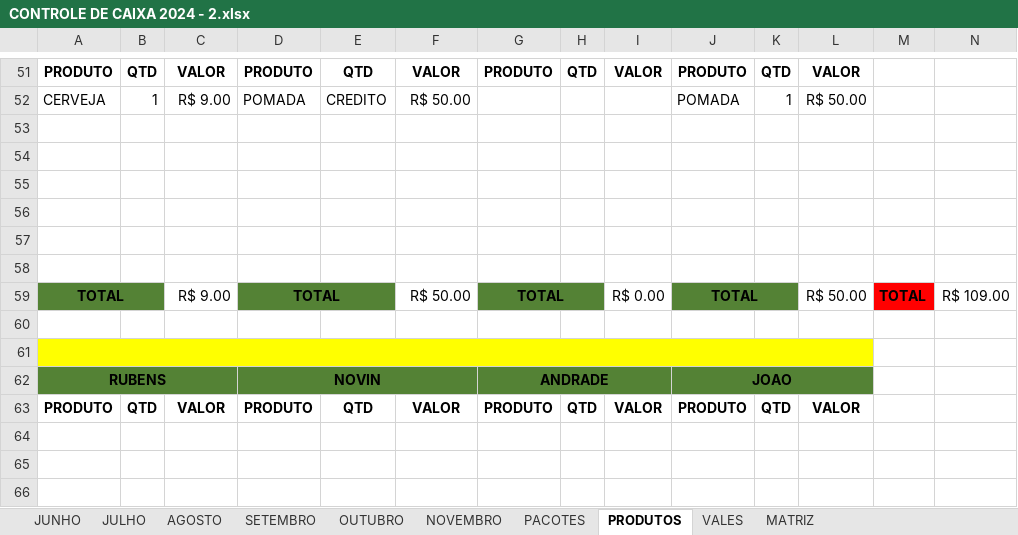
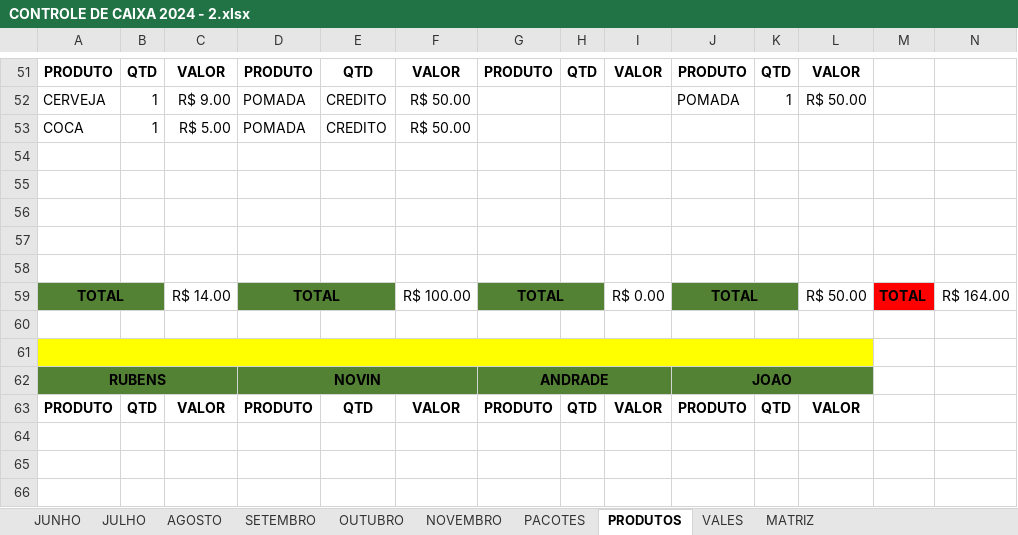
Before and after one commit to joaosantosxps/controle, an Excel workbook: CONTROLE DE CAIXA 2024 - 2.xlsx, sheet PRODUTOS, drawn as a sheet; only a part is shown, gaps mark what is left out; values as stored, in another font and other column widths than the file's, no borders; removed rows and columns are numbered as before the commit, all else as after; the diff names each change by its address in the sheet, - before the commit and + after, or states it on an @@ line.

```diff
--- a/CONTROLE DE CAIXA 2024 - 2.xlsx (sheet PRODUTOS)
+++ b/CONTROLE DE CAIXA 2024 - 2.xlsx (sheet PRODUTOS)
+row 53: COCA | 1 | R$ 5.00 | POMADA | CREDITO | R$ 50.00
-row 58: (empty)
-C59: R$ 9.00
+C59: R$ 14.00
-F59: R$ 50.00
+F59: R$ 100.00
-N59: R$ 109.00
+N59: R$ 164.00
```
Also changed, not shown: sheet NOVEMBRO, sheet VALES, formulas that keep their value.
